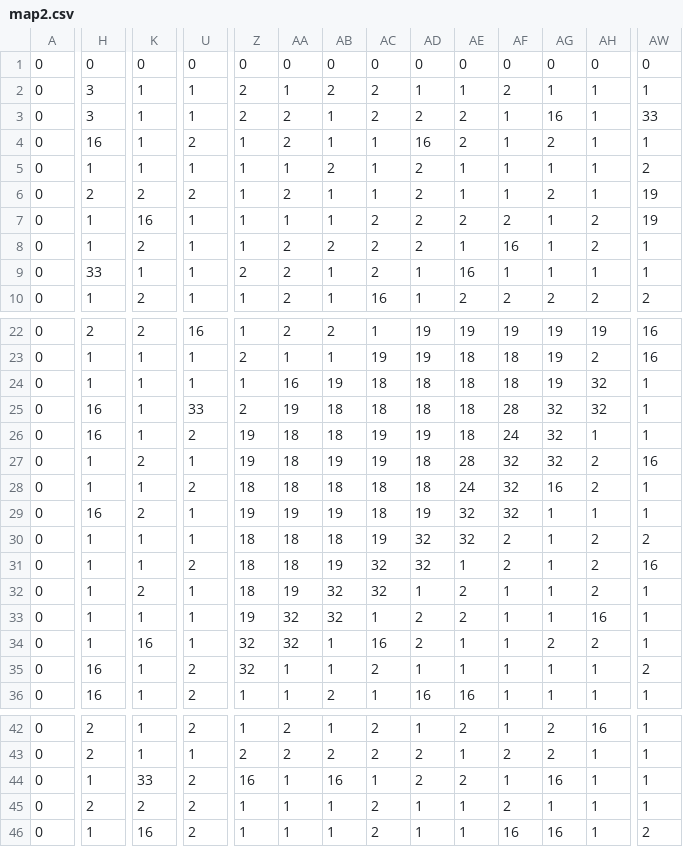
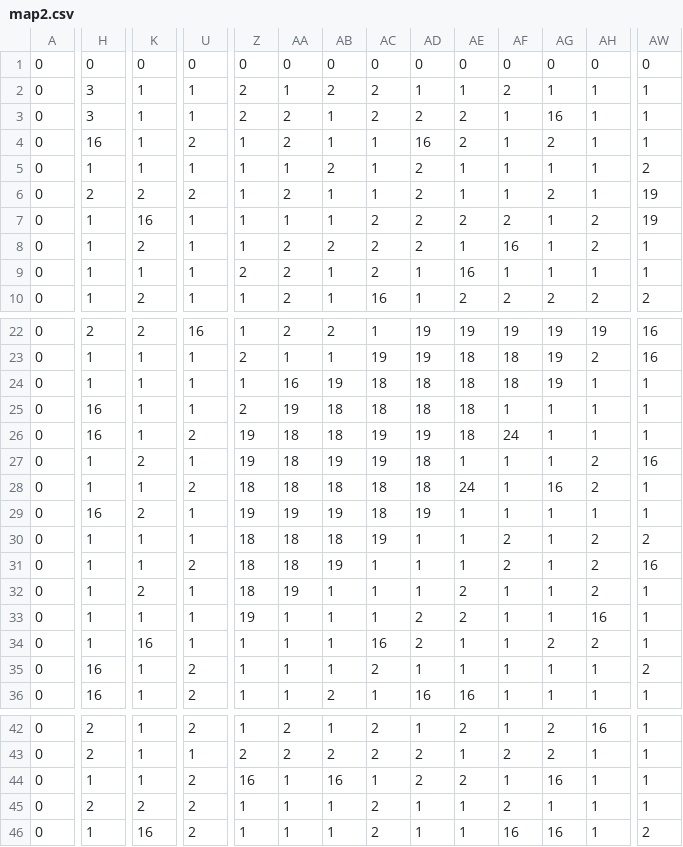
Before and after one commit to Shmartovich/rpgGame2D, a CSV file: resources/Maps/map2.csv, drawn as a sheet; only a part is shown, gaps mark what is left out; the diff covers the shown part only; the diff names each change by its address in the sheet, - before the commit and + after, or states it on an @@ line.

```diff
--- a/resources/Maps/map2.csv
+++ b/resources/Maps/map2.csv
-AW3: 33
+AW3: 1
-H9: 33
+H9: 1
-AH24:AH25: 32
+AH24:AH25: 1
-U25: 33
+U25: 1
-AF25: 28
+AF25: 1
-AG25:AG27: 32
+AG25:AG27: 1
-AE27: 28
+AE27: 1
-AF27:AF29: 32
+AF27:AF29: 1
-AE29:AE30: 32
+AE29:AE30: 1
-AD30:AD31: 32
+AD30:AD31: 1
-AC31:AC32: 32
+AC31:AC32: 1
-AB32:AB33: 32
+AB32:AB33: 1
-AA33:AA34: 32
+AA33:AA34: 1
-Z34:Z35: 32
+Z34:Z35: 1
-K44: 33
+K44: 1
```
Also changed, not shown: 1 edited cell elsewhere in this file, 1 other file.
